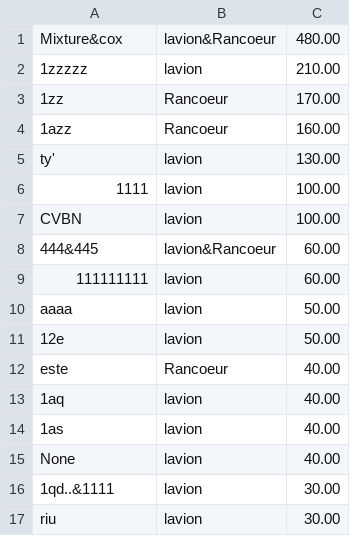
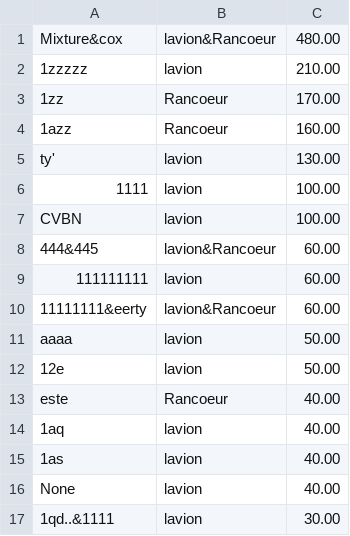
Before and after one commit to EstebanFernandes/piouuu, a CSV file: xptdr/res/data/Scoreboard.csv, drawn as a sheet; only a part is shown; the shorter side is filled out with more unchanged rows; the diff names each change by its address in the sheet, - before the commit and + after, or states it on an @@ line.

```diff
--- a/xptdr/res/data/Scoreboard.csv
+++ b/xptdr/res/data/Scoreboard.csv
+row 10: 11111111&eerty | lavion&Rancoeur | 60.00
```
Also changed, not shown: 7 other files.
